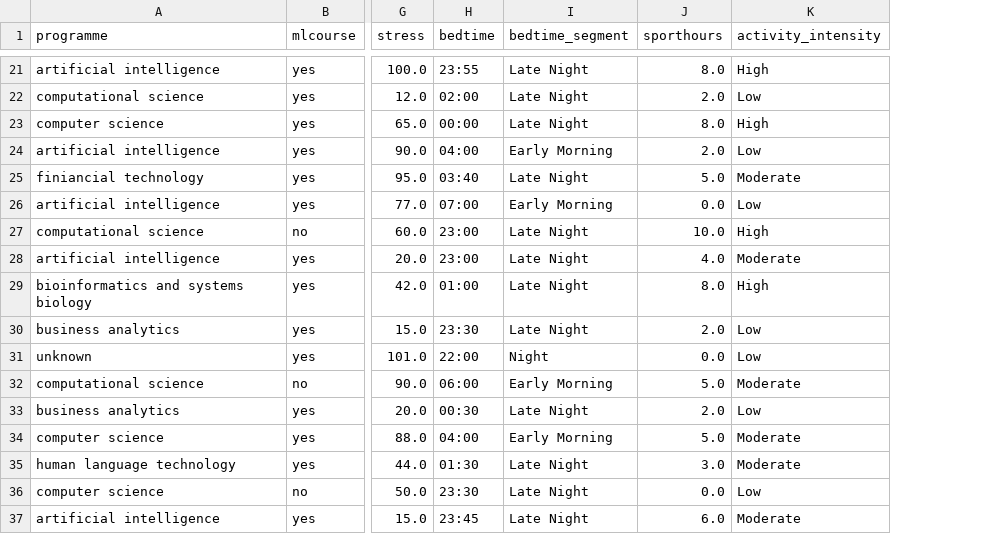
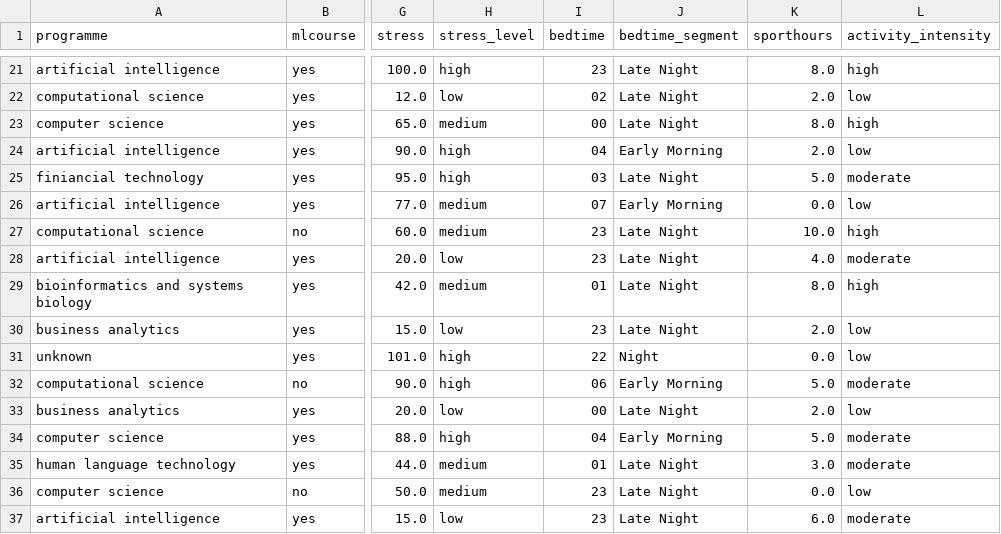
Before and after one commit to ThomasAndreatta/datamining-p5, a CSV file: dataset/test_dataset.csv, drawn as a sheet; only a part is shown, gaps mark what is left out; addresses are those after the commit; the diff covers the shown part only; the diff names each change by its address in the sheet, - before the commit and + after, or states it on an @@ line.

```diff
--- a/dataset/test_dataset.csv
+++ b/dataset/test_dataset.csv
+column H (stress_level), rows 21-37: high | low | medium | high | high | medium | medium | low | medium | low | high | high | low | high | medium | medium | low
-I21 (bedtime): 23:55
+I21 (bedtime): 23
-L21 (activity_intensity): High
+L21 (activity_intensity): high
-I22 (bedtime): 02:00
+I22 (bedtime): 02
-L22 (activity_intensity): Low
+L22 (activity_intensity): low
-I23 (bedtime): 00:00
+I23 (bedtime): 00
-L23 (activity_intensity): High
+L23 (activity_intensity): high
-I24 (bedtime): 04:00
+I24 (bedtime): 04
-L24 (activity_intensity): Low
+L24 (activity_intensity): low
-I25 (bedtime): 03:40
+I25 (bedtime): 03
-L25 (activity_intensity): Moderate
+L25 (activity_intensity): moderate
-I26 (bedtime): 07:00
+I26 (bedtime): 07
-L26 (activity_intensity): Low
+L26 (activity_intensity): low
-I27:I28 (bedtime): 23:00
+I27:I28 (bedtime): 23
-L27 (activity_intensity): High
+L27 (activity_intensity): high
-L28 (activity_intensity): Moderate
+L28 (activity_intensity): moderate
-I29 (bedtime): 01:00
+I29 (bedtime): 01
-L29 (activity_intensity): High
+L29 (activity_intensity): high
-I30 (bedtime): 23:30
+I30 (bedtime): 23
-L30:L31 (activity_intensity): Low
+L30:L31 (activity_intensity): low
-I31 (bedtime): 22:00
+I31 (bedtime): 22
-I32 (bedtime): 06:00
+I32 (bedtime): 06
-L32 (activity_intensity): Moderate
+L32 (activity_intensity): moderate
-I33 (bedtime): 00:30
+I33 (bedtime): 00
-L33 (activity_intensity): Low
+L33 (activity_intensity): low
-I34 (bedtime): 04:00
+I34 (bedtime): 04
-L34:L35 (activity_intensity): Moderate
+L34:L35 (activity_intensity): moderate
-I35 (bedtime): 01:30
+I35 (bedtime): 01
-I36 (bedtime): 23:30
+I36 (bedtime): 23
-L36 (activity_intensity): Low
+L36 (activity_intensity): low
-I37 (bedtime): 23:45
+I37 (bedtime): 23
-L37 (activity_intensity): Moderate
+L37 (activity_intensity): moderate
```
Also changed, not shown: 64 edited cells elsewhere in this file, dataset/normalized.csv, dataset/train_dataset.csv, 3 other files.
